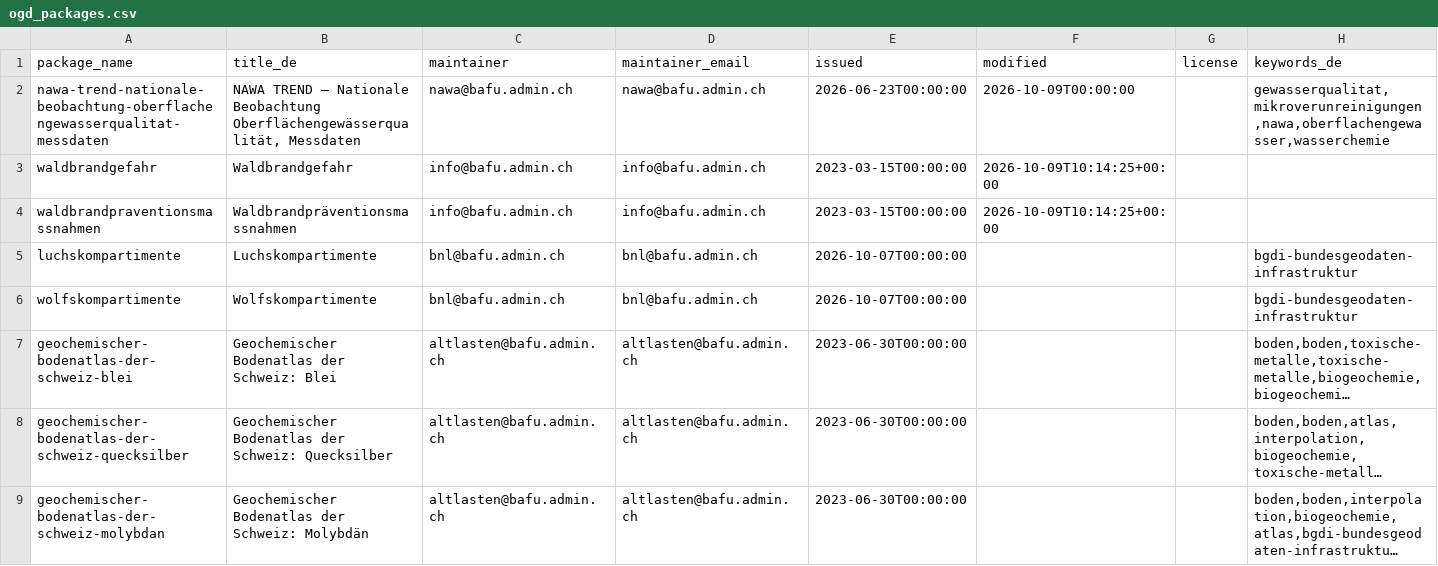
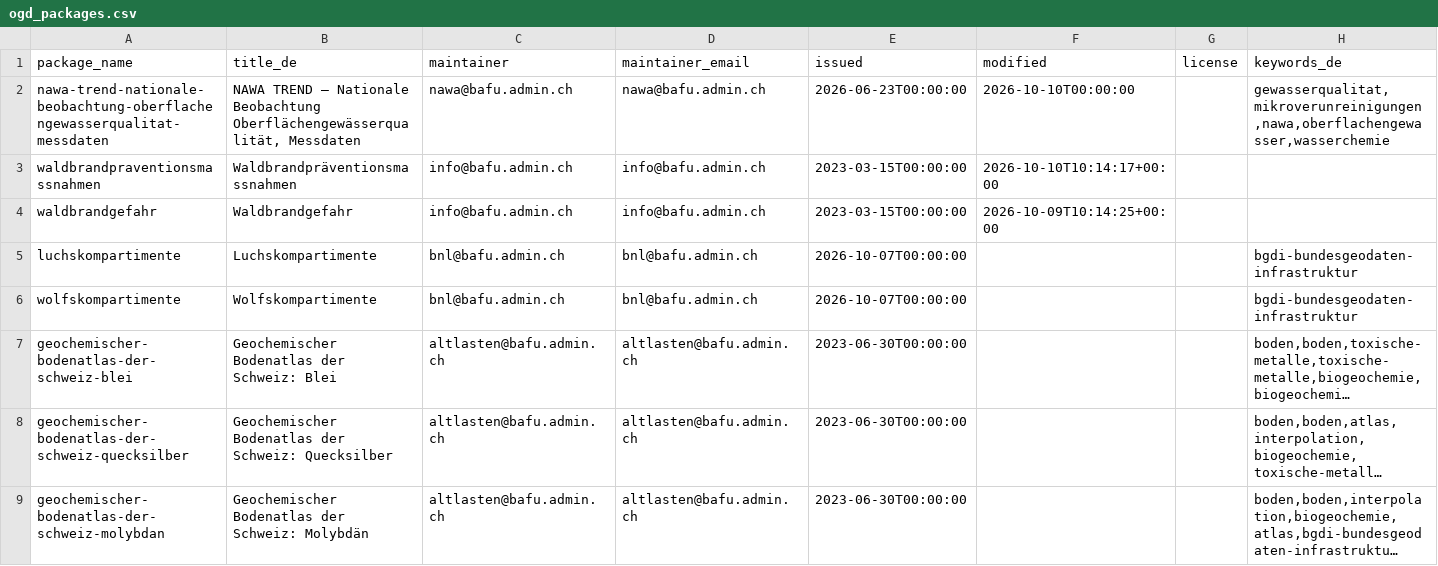
Before and after one commit to nrohrbach/OpenDataMonitoringBafu, a CSV file: ogd_packages.csv, drawn as a sheet; only a part is shown; long unchanged cells end in ….

```diff
--- a/ogd_packages.csv
+++ b/ogd_packages.csv
@@ -1,5 +1,5 @@
 package_name,title_de,maintainer,maintainer_email,issued,modified,license,keywords_de
-nawa-trend-nationale-beobachtung-oberflachengewasserqualitat-messdaten,"NAWA TREND – Nationale Beobachtung Oberflächengewässerqualität, Messdaten",nawa@bafu.admin.ch,nawa@bafu.admin.ch,2026-06-23T00:00:00,2026-10-09T00:00:00,,"gewasserqualitat,mikroverunreinigungen,nawa,oberflachengewasser,wasserchemie"
+nawa-trend-nationale-beobachtung-oberflachengewasserqualitat-messdaten,"NAWA TREND – Nationale Beobachtung Oberflächengewässerqualität, Messdaten",nawa@bafu.admin.ch,nawa@bafu.admin.ch,2026-06-23T00:00:00,2026-10-10T00:00:00,,"gewasserqualitat,mikroverunreinigungen,nawa,oberflachengewasser,wasserchemie"
+waldbrandpraventionsmassnahmen,Waldbrandpräventionsmassnahmen,info@bafu.admin.ch,info@bafu.admin.ch,2023-03-15T00:00:00,2026-10-10T10:14:17+00:00,,
 waldbrandgefahr,Waldbrandgefahr,info@bafu.admin.ch,info@bafu.admin.ch,2023-03-15T00:00:00,2026-10-09T10:14:25+00:00,,
-waldbrandpraventionsmassnahmen,Waldbrandpräventionsmassnahmen,info@bafu.admin.ch,info@bafu.admin.ch,2023-03-15T00:00:00,2026-10-09T10:14:25+00:00,,
 luchskompartimente,Luchskompartimente,bnl@bafu.admin.ch,bnl@bafu.admin.ch,2026-10-07T00:00:00,,,bgdi-bundesgeodaten-infrastruktur
```
Also changed, not shown: ogd_resources.csv.
